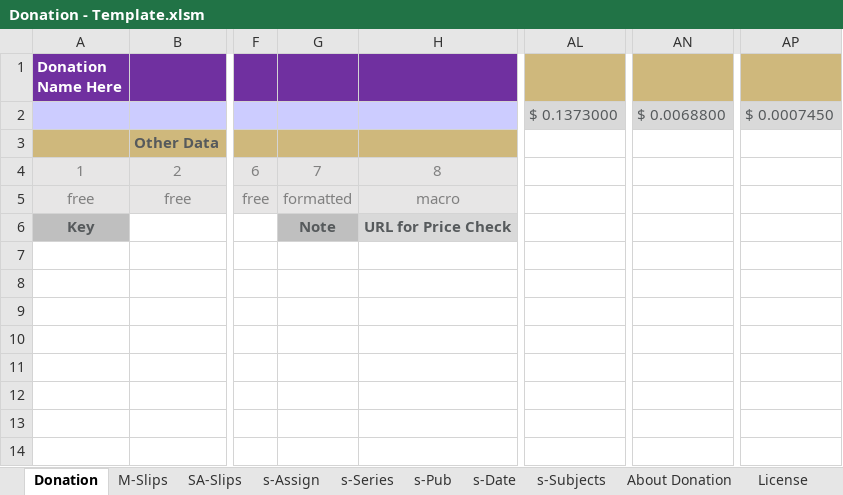
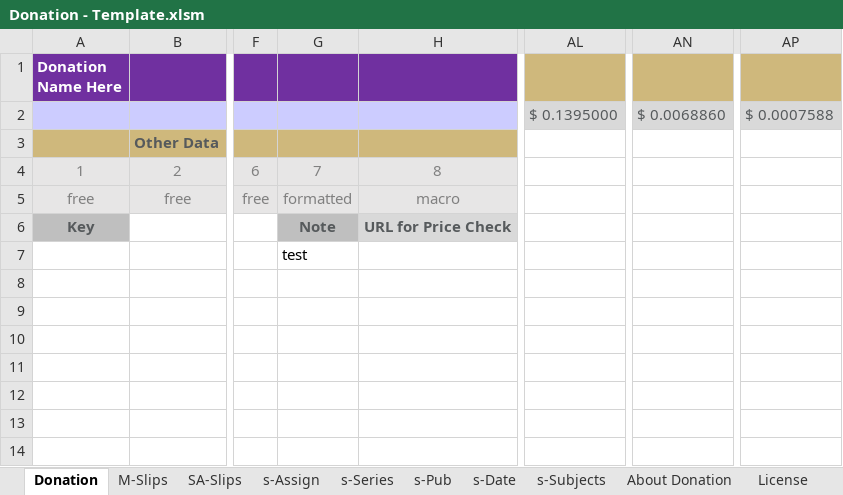
Before and after one commit to ahlisbon/CJKmaterialProcessing, an Excel workbook: Donation - Template.xlsm, sheet Donation, drawn as a sheet; only a part is shown, gaps mark what is left out; values as stored, in another font and other column widths than the file's, no borders; charts and pictures and conditional formats and table styles not drawn; the diff names each change by its address in the sheet, - before the commit and + after, or states it on an @@ line.

Commit message:
Update Donation - Template.xlsm

```diff
--- a/Donation - Template.xlsm (sheet Donation)
+++ b/Donation - Template.xlsm (sheet Donation)
-AL2: $ 0.1373000
+AL2: $ 0.1395000
-AN2: $ 0.0068800
+AN2: $ 0.0068860
-AP2: $ 0.0007450
+AP2: $ 0.0007588
-G7: (empty)
+G7: test
```
